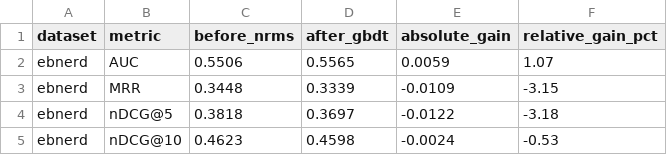
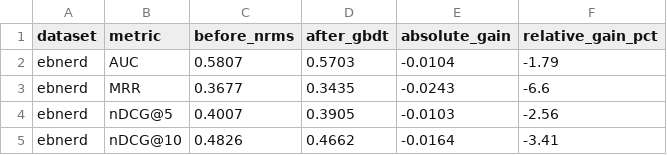
Before and after one commit to muskanjain72/ire-asmt2, a CSV file: ire_a1/recsys-ir/results/nrms_vs_gbdt_ebnerd.csv, drawn as a sheet.

```diff
--- a/ire_a1/recsys-ir/results/nrms_vs_gbdt_ebnerd.csv
+++ b/ire_a1/recsys-ir/results/nrms_vs_gbdt_ebnerd.csv
@@ -1,5 +1,5 @@
 dataset,metric,before_nrms,after_gbdt,absolute_gain,relative_gain_pct
-ebnerd,AUC,0.5506,0.5565,0.0059,1.07
-ebnerd,MRR,0.3448,0.3339,-0.0109,-3.15
-ebnerd,nDCG@5,0.3818,0.3697,-0.0122,-3.18
-ebnerd,nDCG@10,0.4623,0.4598,-0.0024,-0.53
+ebnerd,AUC,0.5807,0.5703,-0.0104,-1.79
+ebnerd,MRR,0.3677,0.3435,-0.0243,-6.6
+ebnerd,nDCG@5,0.4007,0.3905,-0.0103,-2.56
+ebnerd,nDCG@10,0.4826,0.4662,-0.0164,-3.41
```
Also changed, not shown: ire_a1/recsys-ir/results/nrms_paired_bootstrap_ci_mind.csv, ire_a1/recsys-ir/results/nrms_vs_gbdt_mind.csv, 19 other files.
